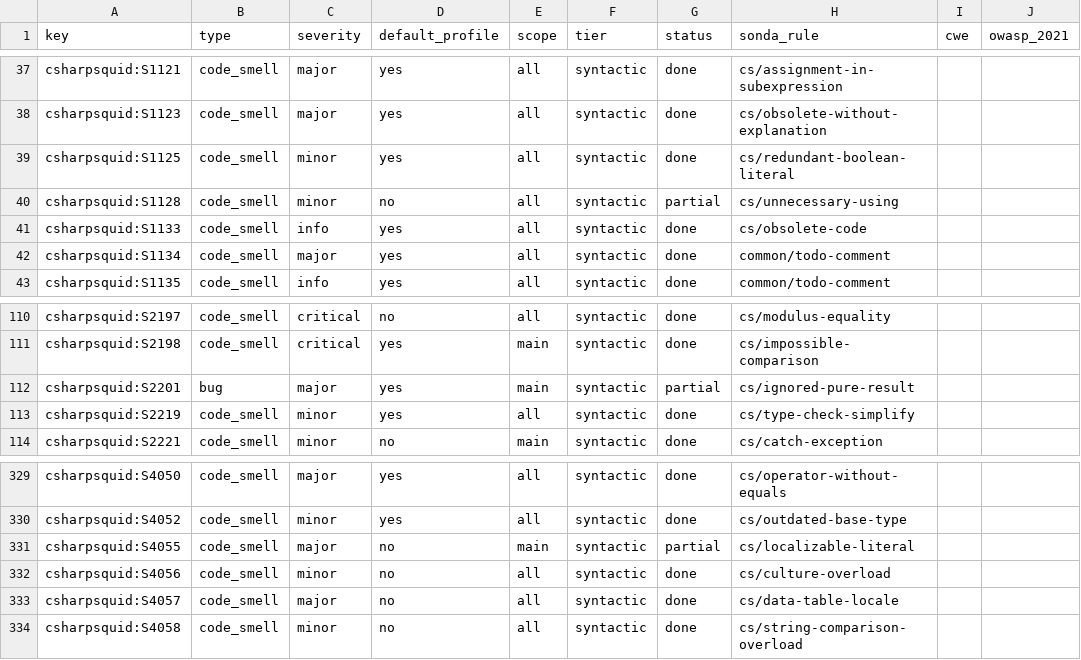
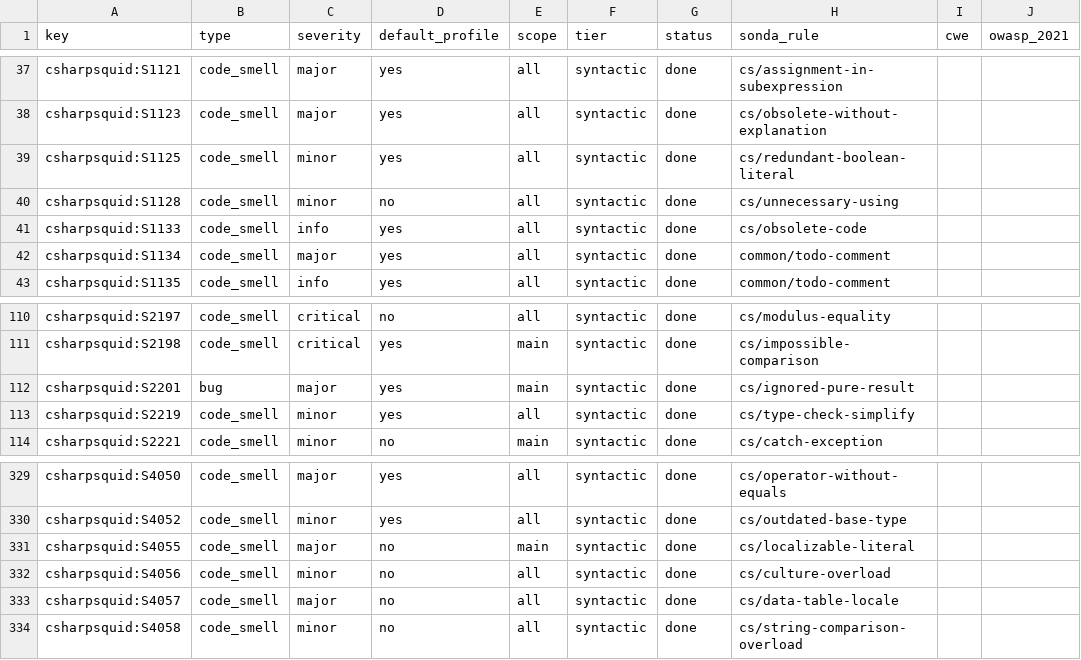
Before and after one commit to lvaoliveira/sonda, a CSV file: docs/sonar-parity/cs.csv, drawn as a sheet; only a part is shown, gaps mark what is left out.

Commit message:
feat: C# unnecessary usings, ignored results and localizable literals exact (ADR-0022 step 3b)
S1128 reports a namespace using directive only when every name that
could come from a namespace resolves without it, since packages add
types to the platform's namespaces; also repeated directives, ones for
the code's own namespace, unused aliases and unused `using static`.

S2201 reports ignored results of LINQ, [Pure] methods, C#'s built-in
types and immutable collections, as documented, and DateTime, the
documentation's example. S4055 reports literals passed to localizable
parameters and properties, by attribute, by name, and Console's value
and format. Both check main code only.

Overload resolution now rules out delegates taking another number of
parameters than a lambda, binds a compiling call to the one candidate
left open, and types nameof as a string.

```diff
--- a/docs/sonar-parity/cs.csv
+++ b/docs/sonar-parity/cs.csv
@@ -39,3 +39,3 @@ csharpsquid:S1123,code_smell,major,yes,all,syntactic,done,cs/obsolete-without-ex
 csharpsquid:S1125,code_smell,minor,yes,all,syntactic,done,cs/redundant-boolean-literal,,
-csharpsquid:S1128,code_smell,minor,no,all,syntactic,partial,cs/unnecessary-using,,
+csharpsquid:S1128,code_smell,minor,no,all,syntactic,done,cs/unnecessary-using,,
 csharpsquid:S1133,code_smell,info,yes,all,syntactic,done,cs/obsolete-code,,
@@ -111,3 +111,3 @@ csharpsquid:S2197,code_smell,critical,no,all,syntactic,done,cs/modulus-equality,
 csharpsquid:S2198,code_smell,critical,yes,main,syntactic,done,cs/impossible-comparison,,
-csharpsquid:S2201,bug,major,yes,main,syntactic,partial,cs/ignored-pure-result,,
+csharpsquid:S2201,bug,major,yes,main,syntactic,done,cs/ignored-pure-result,,
 csharpsquid:S2219,code_smell,minor,yes,all,syntactic,done,cs/type-check-simplify,,
@@ -330,3 +330,3 @@ csharpsquid:S4050,code_smell,major,yes,all,syntactic,done,cs/operator-without-eq
 csharpsquid:S4052,code_smell,minor,yes,all,syntactic,done,cs/outdated-base-type,,
-csharpsquid:S4055,code_smell,major,no,main,syntactic,partial,cs/localizable-literal,,
+csharpsquid:S4055,code_smell,major,no,main,syntactic,done,cs/localizable-literal,,
 csharpsquid:S4056,code_smell,minor,no,all,syntactic,done,cs/culture-overload,,
```
Also changed, not shown: 14 other files.
